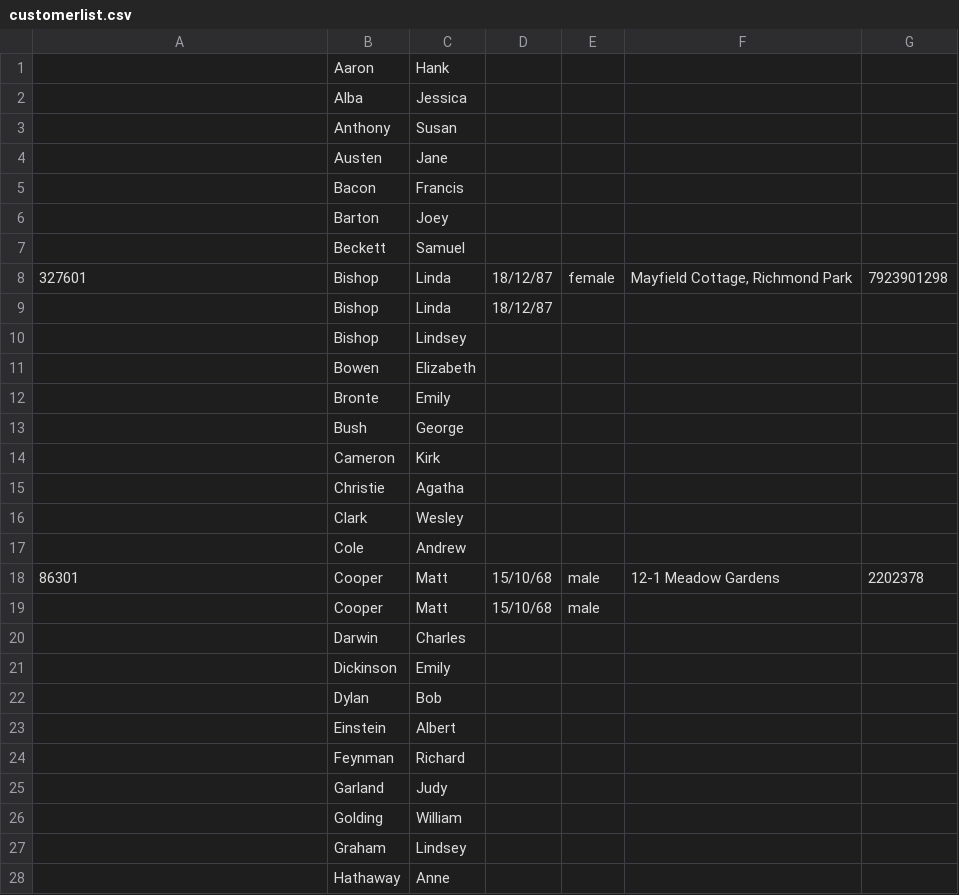
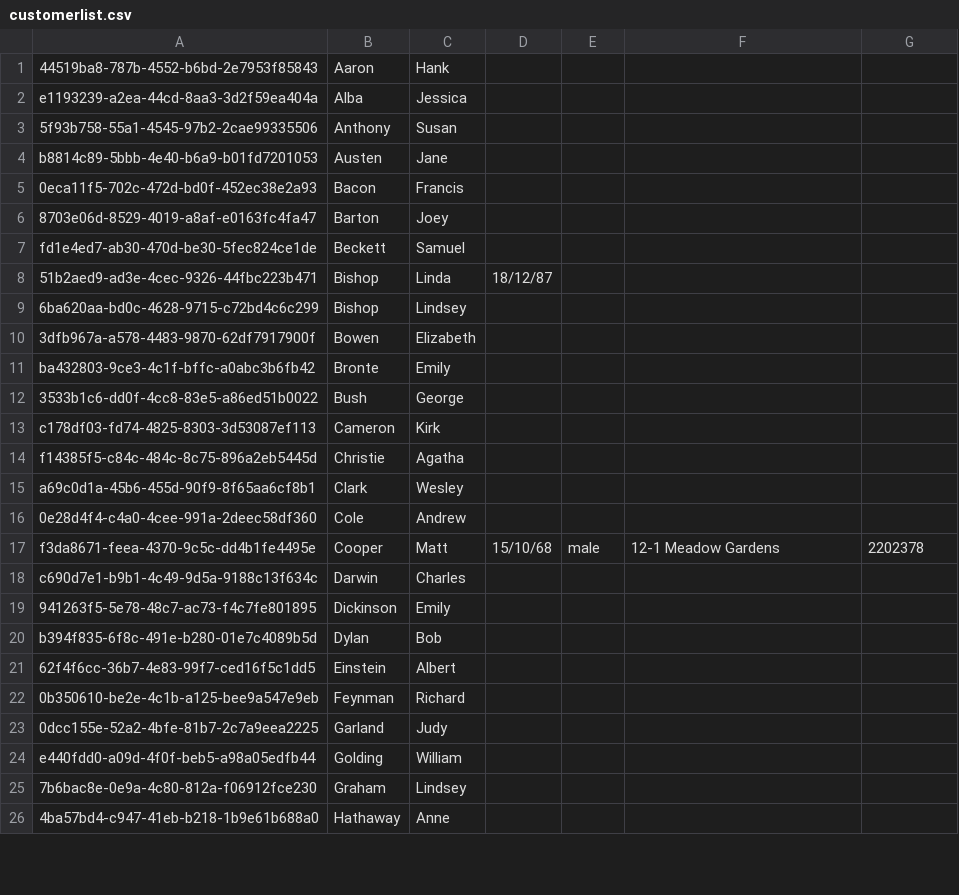
Before and after one commit to MOIPA/MVCDemo, a CSV file: src/customerlist.csv, drawn as a sheet; only a part is shown; the diff covers the shown part only.

```diff
--- a/src/customerlist.csv
+++ b/src/customerlist.csv
@@ -1,28 +1,26 @@
-,Aaron,Hank,,,,
-,Alba,Jessica,,,,
-,Anthony,Susan,,,,
-,Austen,Jane,,,,
-,Bacon,Francis,,,,
-,Barton,Joey,,,,
-,Beckett,Samuel,,,,
-327601,Bishop,Linda,18/12/87,female,"Mayfield Cottage, Richmond Park",7923901298
-,Bishop,Linda,18/12/87,,,
-,Bishop,Lindsey,,,,
-,Bowen,Elizabeth,,,,
-,Bronte,Emily,,,,
-,Bush,George,,,,
-,Cameron,Kirk,,,,
-,Christie,Agatha,,,,
-,Clark,Wesley,,,,
-,Cole,Andrew,,,,
-86301,Cooper,Matt,15/10/68,male,12-1 Meadow Gardens,2202378
-,Cooper,Matt,15/10/68,male,,
-,Darwin,Charles,,,,
-,Dickinson,Emily,,,,
-,Dylan,Bob,,,,
-,Einstein,Albert,,,,
-,Feynman,Richard,,,,
-,Garland,Judy,,,,
-,Golding,William,,,,
-,Graham,Lindsey,,,,
-,Hathaway,Anne,,,,
+44519ba8-787b-4552-b6bd-2e7953f85843,Aaron,Hank,,,,,,,,,,,
+e1193239-a2ea-44cd-8aa3-3d2f59ea404a,Alba,Jessica,,,,,,,,,,,
+5f93b758-55a1-4545-97b2-2cae99335506,Anthony,Susan,,,,,,,,,,,
+b8814c89-5bbb-4e40-b6a9-b01fd7201053,Austen,Jane,,,,,,,,,,,
+0eca11f5-702c-472d-bd0f-452ec38e2a93,Bacon,Francis,,,,,,,,,,,
+8703e06d-8529-4019-a8af-e0163fc4fa47,Barton,Joey,,,,,,,,,,,
+fd1e4ed7-ab30-470d-be30-5fec824ce1de,Beckett,Samuel,,,,,,,,,,,
+51b2aed9-ad3e-4cec-9326-44fbc223b471,Bishop,Linda,18/12/87,,,,,,,,,,
+6ba620aa-bd0c-4628-9715-c72bd4c6c299,Bishop,Lindsey,,,,,,,,,,,
+3dfb967a-a578-4483-9870-62df7917900f,Bowen,Elizabeth,,,,,,,,,,,
+ba432803-9ce3-4c1f-bffc-a0abc3b6fb42,Bronte,Emily,,,,,,,,,,,
+3533b1c6-dd0f-4cc8-83e5-a86ed51b0022,Bush,George,,,,,,,,,,,
+c178df03-fd74-4825-8303-3d53087ef113,Cameron,Kirk,,,,,,,,,,,
+f14385f5-c84c-484c-8c75-896a2eb5445d,Christie,Agatha,,,,,,,,,,,
+a69c0d1a-45b6-455d-90f9-8f65aa6cf8b1,Clark,Wesley,,,,,,,,,,,
+0e28d4f4-c4a0-4cee-991a-2deec58df360,Cole,Andrew,,,,,,,,,,,
+f3da8671-feea-4370-9c5c-dd4b1fe4495e,Cooper,Matt,15/10/68,male,12-1 Meadow Gardens,2202378,,,,,,,
+c690d7e1-b9b1-4c49-9d5a-9188c13f634c,Darwin,Charles,,,,,,,,,,,
+941263f5-5e78-48c7-ac73-f4c7fe801895,Dickinson,Emily,,,,,,,,,,,
+b394f835-6f8c-491e-b280-01e7c4089b5d,Dylan,Bob,,,,,,,,,,,
+62f4f6cc-36b7-4e83-99f7-ced16f5c1dd5,Einstein,Albert,,,,,,,,,,,
+0b350610-be2e-4c1b-a125-bee9a547e9eb,Feynman,Richard,,,,,,,,,,,
+0dcc155e-52a2-4bfe-81b7-2c7a9eea2225,Garland,Judy,,,,,,,,,,,
+e440fdd0-a09d-4f0f-beb5-a98a05edfb44,Golding,William,,,,,,,,,,,
+7b6bac8e-0e9a-4c80-812a-f06912fce230,Graham,Lindsey,,,,,,,,,,,
+4ba57bd4-c947-41eb-b218-1b9e61b688a0,Hathaway,Anne,,,,,,,,,,,
```
Also changed, not shown: 3 removed rows and 41 edited cells elsewhere in this file, 11 other files.
